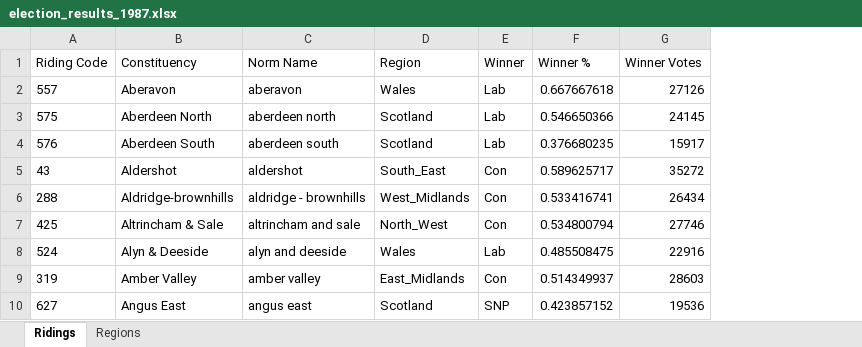
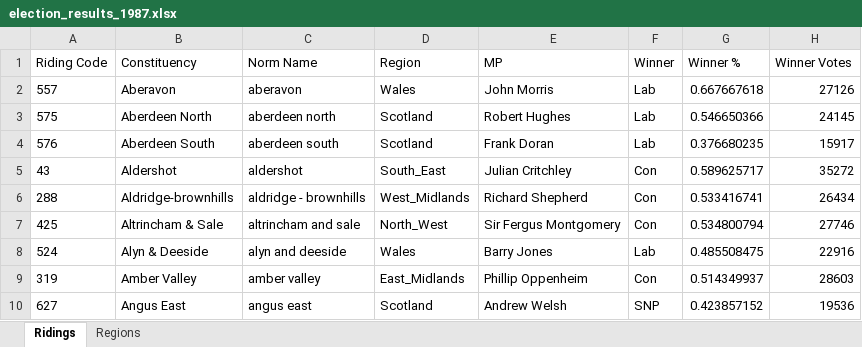
Before and after one commit to robby500/uk-election-atlas, an Excel workbook: election_results_1987.xlsx, sheet Ridings, drawn as a sheet; only a part is shown; values as stored, in another font and other column widths than the file's, no borders; the diff names each change by its address in the sheet, - before the commit and + after, or states it on an @@ line.

```diff
--- a/election_results_1987.xlsx (sheet Ridings)
+++ b/election_results_1987.xlsx (sheet Ridings)
+column E (MP), rows 2-10: John Morris | Robert Hughes | Frank Doran | Julian Critchley | Richard Shepherd | Sir Fergus Montgomery | Barry Jones | Phillip Oppenheim | Andrew Welsh
```
Also changed, not shown: election_results_1974F.xlsx, election_results_1974O.xlsx, 41 other files.
